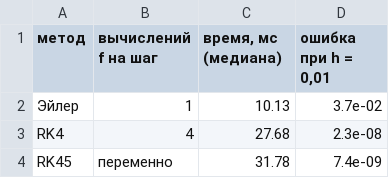
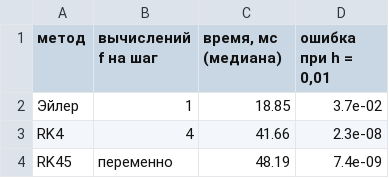
Before and after one commit to quenyu/NIR, a CSV file: docs/study/nir_cost.csv, drawn as a sheet.

```diff
--- a/docs/study/nir_cost.csv
+++ b/docs/study/nir_cost.csv
@@ -1,4 +1,4 @@
 метод,вычислений f на шаг,"время, мс (медиана)","ошибка при h = 0,01"
-Эйлер,1,10.13,3.7e-02
-RK4,4,27.68,2.3e-08
-RK45,переменно,31.78,7.4e-09
+Эйлер,1,18.85,3.7e-02
+RK4,4,41.66,2.3e-08
+RK45,переменно,48.19,7.4e-09
```
Also changed, not shown: docs/study/controllability.csv, 5 other files.
